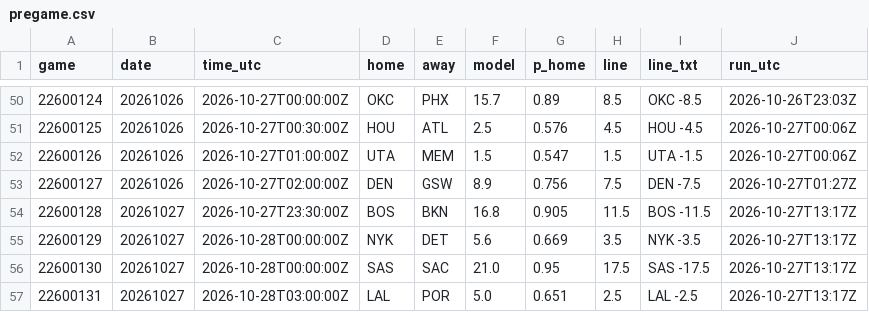
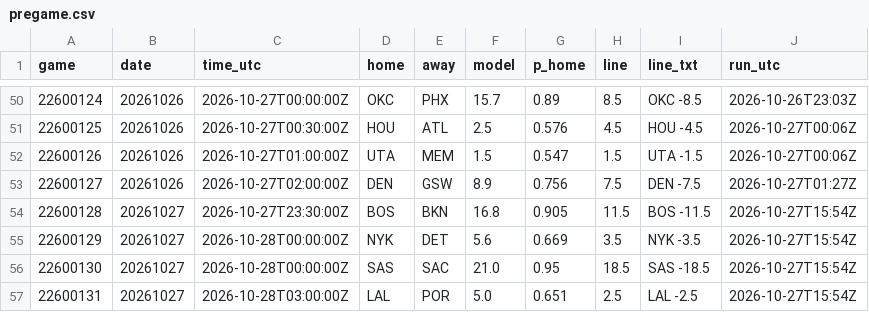
Before and after one commit to jvector26/JIMBO, a CSV file: live/2026/pregame.csv, drawn as a sheet; only a part is shown, gaps mark what is left out.

```diff
--- a/live/2026/pregame.csv
+++ b/live/2026/pregame.csv
@@ -53,5 +53,5 @@ game,date,time_utc,home,away,model,p_home,line,line_txt,run_utc
 22600127,20261026,2026-10-27T02:00:00Z,DEN,GSW,8.9,0.756,7.5,DEN -7.5,2026-10-27T01:27Z
-22600128,20261027,2026-10-27T23:30:00Z,BOS,BKN,16.8,0.905,11.5,BOS -11.5,2026-10-27T13:17Z
-22600129,20261027,2026-10-28T00:00:00Z,NYK,DET,5.6,0.669,3.5,NYK -3.5,2026-10-27T13:17Z
-22600130,20261027,2026-10-28T00:00:00Z,SAS,SAC,21.0,0.95,17.5,SAS -17.5,2026-10-27T13:17Z
-22600131,20261027,2026-10-28T03:00:00Z,LAL,POR,5.0,0.651,2.5,LAL -2.5,2026-10-27T13:17Z
+22600128,20261027,2026-10-27T23:30:00Z,BOS,BKN,16.8,0.905,11.5,BOS -11.5,2026-10-27T15:54Z
+22600129,20261027,2026-10-28T00:00:00Z,NYK,DET,5.6,0.669,3.5,NYK -3.5,2026-10-27T15:54Z
+22600130,20261027,2026-10-28T00:00:00Z,SAS,SAC,21.0,0.95,18.5,SAS -18.5,2026-10-27T15:54Z
+22600131,20261027,2026-10-28T03:00:00Z,LAL,POR,5.0,0.651,2.5,LAL -2.5,2026-10-27T15:54Z
```
Also changed, not shown: live/2026/injuries.csv, live/2026/odds/20261027.csv, 3 other files.
